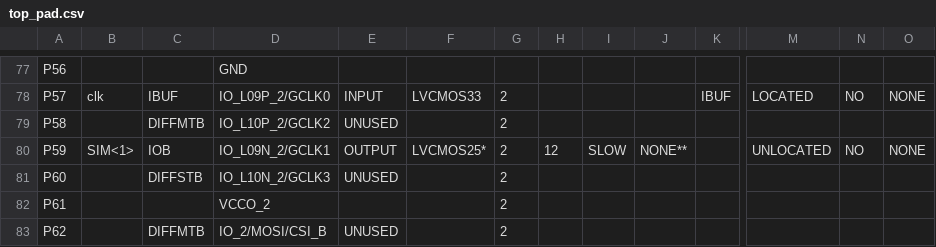
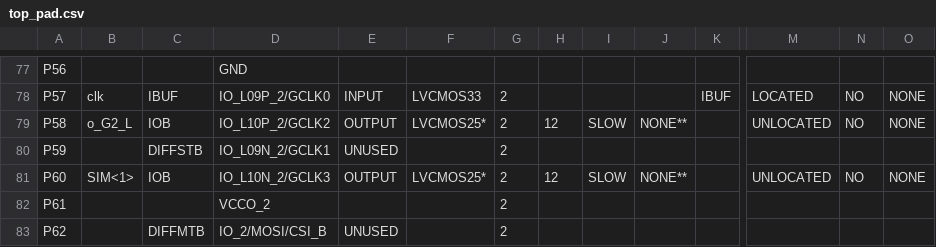
Before and after one commit to msuadOf/TrafficLight, a CSV file: ise/top_pad.csv, drawn as a sheet; only a part is shown, gaps mark what is left out; removed rows and columns are numbered as before the commit, all else as after; rows hold the shown columns only; the diff covers the shown part only; the diff names each change by its address in the sheet, - before the commit and + after, or states it on an @@ line.

```diff
--- a/ise/top_pad.csv
+++ b/ise/top_pad.csv
-B79: (empty)
+B79: o_G2_L
-C79: DIFFMTB
+C79: IOB
-E79: UNUSED
+E79: OUTPUT
-F79: (empty)
+F79: LVCMOS25*
-H79: (empty)
+H79: 12
-I79: (empty)
+I79: SLOW
-J79: (empty)
+J79: NONE**
-M79: (empty)
+M79: UNLOCATED
-N79: (empty)
+N79: NO
-O79: (empty)
+O79: NONE
+row 80: P59 |  | DIFFSTB | IO_L09N_2/GCLK1 | UNUSED |  | 2
-A81: P59
+A81: P60
-D81: IO_L09N_2/GCLK1
+D81: IO_L10N_2/GCLK3
-row 81: P60 |  | DIFFSTB | IO_L10N_2/GCLK3 | UNUSED |  | 2
```
Also changed, not shown: 1 added row, 1 removed row and 57 edited cells elsewhere in this file, 41 other files.
